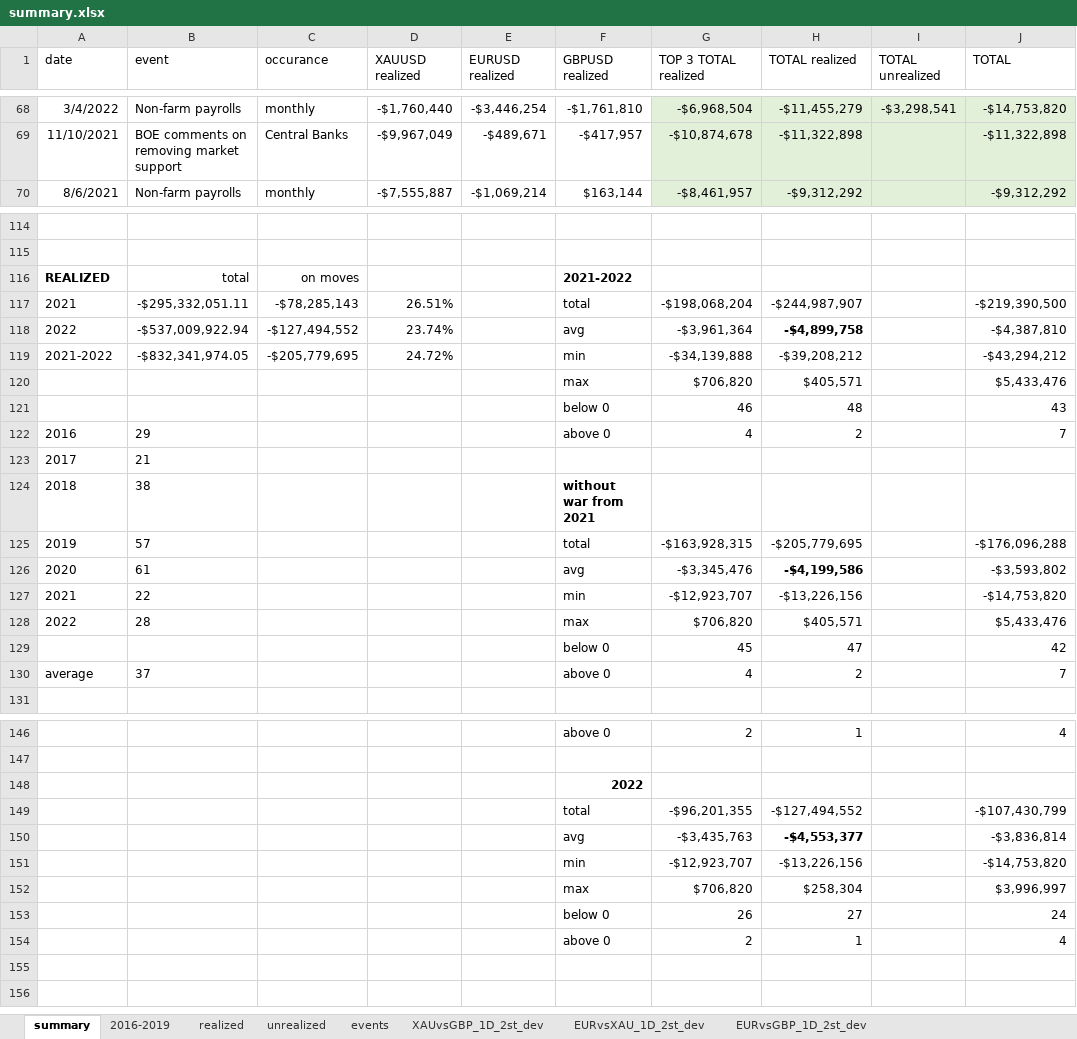
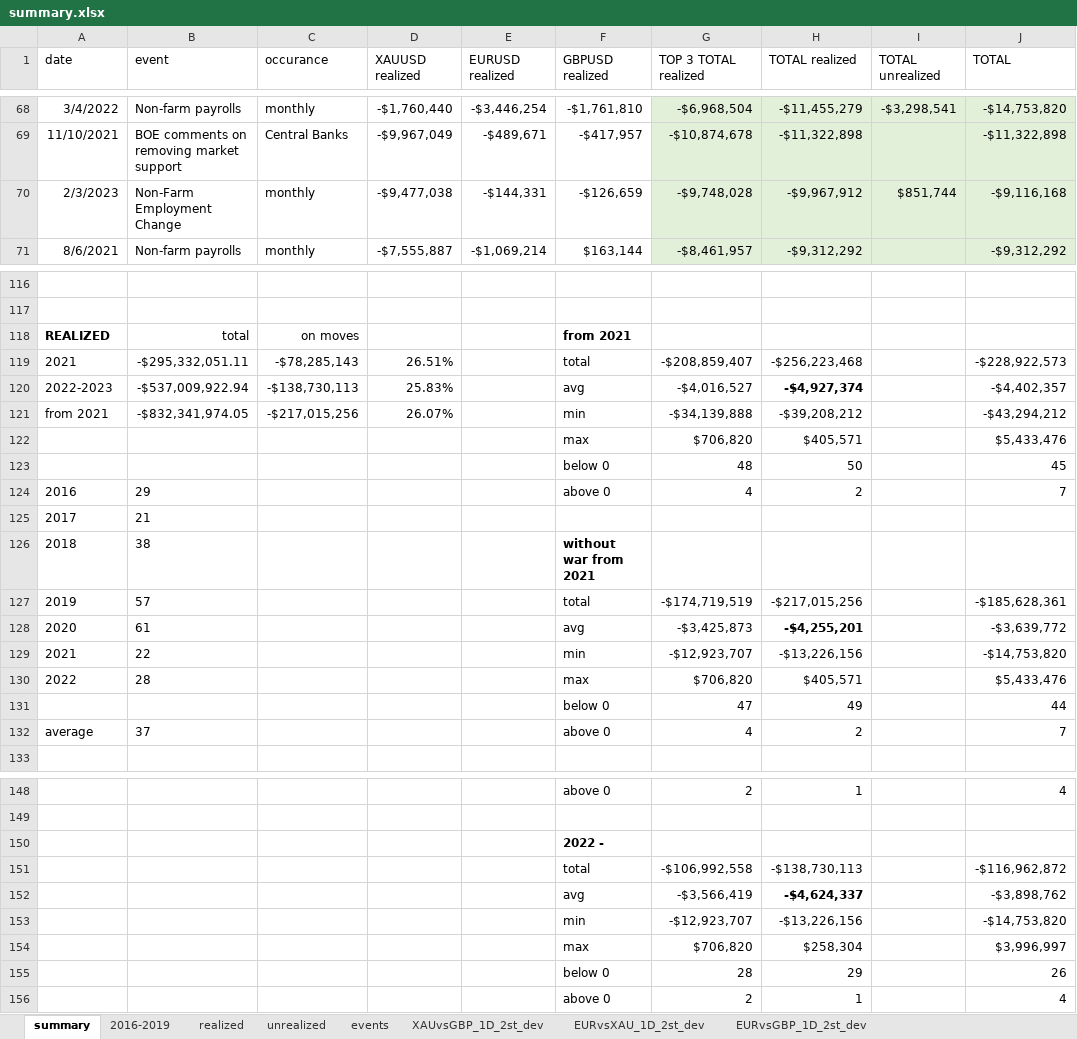
Before and after one commit to formaaaa/volatility, an Excel workbook: summary/summary.xlsx, sheet summary, drawn as a sheet; only a part is shown, gaps mark what is left out; values as stored, in another font and other column widths than the file's, no borders; removed rows and columns are numbered as before the commit, all else as after; the diff covers the shown part only; the diff names each change by its address in the sheet, - before the commit and + after, or states it on an @@ line.

```diff
--- a/summary/summary.xlsx (sheet summary)
+++ b/summary/summary.xlsx (sheet summary)
+row 70: 2/3/2023 | Non-Farm Employment Change | monthly | -$9,477,038 | -$144,331 | -$126,659 | -$9,748,028 | -$9,967,912 | $851,744 | -$9,116,168
-F118 (GBPUSD realized): 2021-2022
+F118 (GBPUSD realized): from 2021
-G119 (TOP 3 TOTAL realized): -$198,068,204
+G119 (TOP 3 TOTAL realized): -$208,859,407
-H119 (TOTAL realized): -$244,987,907
+H119 (TOTAL realized): -$256,223,468
-J119 (TOTAL): -$219,390,500
+J119 (TOTAL): -$228,922,573
-row 118: 2022 | -$537,009,922.94 | -$127,494,552 | 23.74% |  | avg | -$3,961,364 | -$4,899,758 |  | -$4,387,810
+row 120: 2022-2023 | -$537,009,922.94 | -$138,730,113 | 25.83% |  | avg | -$4,016,527 | -$4,927,374 |  | -$4,402,357
-A121 (date): 2021-2022
+A121 (date): from 2021
-C121 (occurance): -$205,779,695
+C121 (occurance): -$217,015,256
-D121 (XAUUSD realized): 24.72%
+D121 (XAUUSD realized): 26.07%
-row 121:  |  |  |  |  | below 0 | 46 | 48 |  | 43
+row 123:  |  |  |  |  | below 0 | 48 | 50 |  | 45
-G127 (TOP 3 TOTAL realized): -$163,928,315
+G127 (TOP 3 TOTAL realized): -$174,719,519
-H127 (TOTAL realized): -$205,779,695
+H127 (TOTAL realized): -$217,015,256
-J127 (TOTAL): -$176,096,288
+J127 (TOTAL): -$185,628,361
-G128 (TOP 3 TOTAL realized): -$3,345,476
+G128 (TOP 3 TOTAL realized): -$3,425,873
-H128 (TOTAL realized): -$4,199,586
+H128 (TOTAL realized): -$4,255,201
-J128 (TOTAL): -$3,593,802
+J128 (TOTAL): -$3,639,772
-row 129:  |  |  |  |  | below 0 | 45 | 47 |  | 42
+row 131:  |  |  |  |  | below 0 | 47 | 49 |  | 44
-F150 (GBPUSD realized): 2022
+F150 (GBPUSD realized): 2022 -
-row 149:  |  |  |  |  | total | -$96,201,355 | -$127,494,552 |  | -$107,430,799
-row 150:  |  |  |  |  | avg | -$3,435,763 | -$4,553,377 |  | -$3,836,814
+row 151:  |  |  |  |  | total | -$106,992,558 | -$138,730,113 |  | -$116,962,872
+row 152:  |  |  |  |  | avg | -$3,566,419 | -$4,624,337 |  | -$3,898,762
-row 153:  |  |  |  |  | below 0 | 26 | 27 |  | 24
+row 155:  |  |  |  |  | below 0 | 28 | 29 |  | 26
```
Also changed, not shown: 1 added row elsewhere in this sheet, sheet events, formulas that keep their value, 3 other files.
